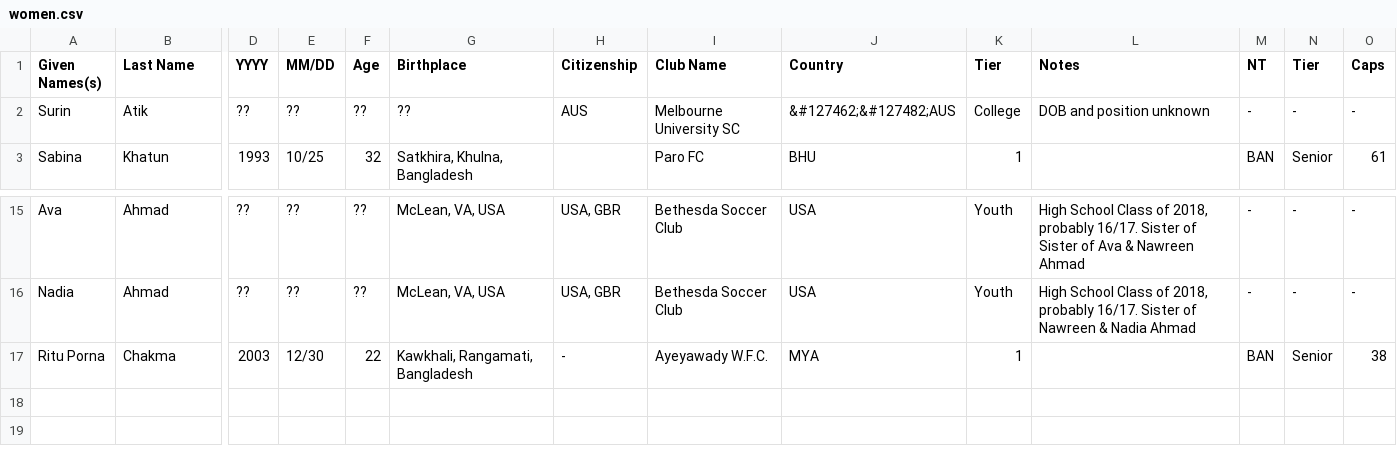
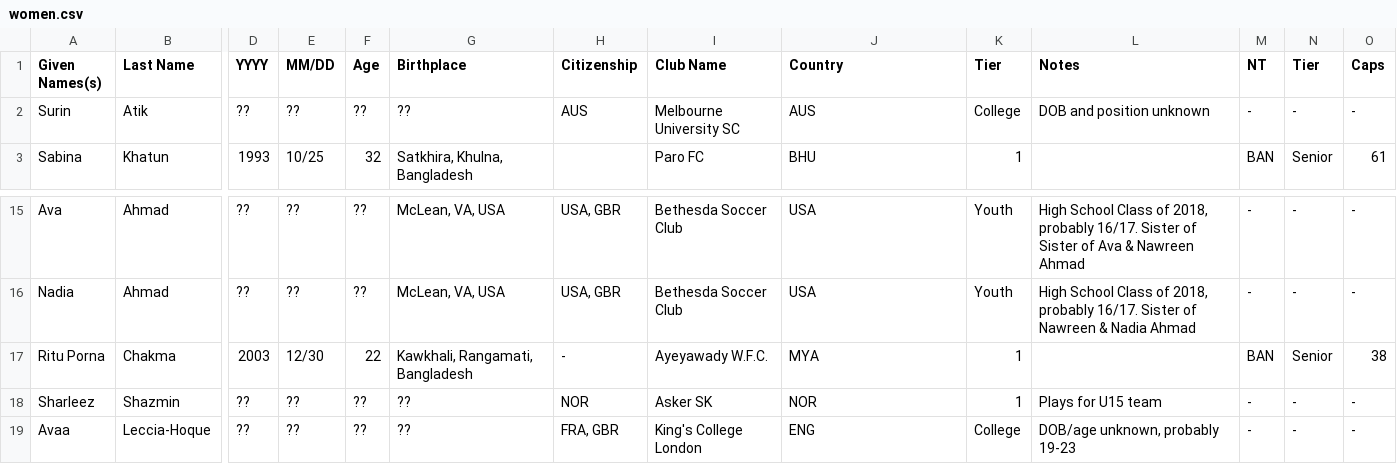
Before and after one commit to dr-shiffles/probashi-footballers, a CSV file: data/women.csv, drawn as a sheet; only a part is shown, gaps mark what is left out; rows hold the shown columns only; the diff names each change by its address in the sheet, - before the commit and + after, or states it on an @@ line.

```diff
--- a/data/women.csv
+++ b/data/women.csv
-J2 (Country): &#127462;&#127482;AUS
+J2 (Country): AUS
+row 18: Sharleez | Shazmin | ?? | ?? | ?? | ?? | NOR | Asker SK | NOR | 1 | Plays for U15 team | - | - | -
+row 19: Avaa | Leccia-Hoque | ?? | ?? | ?? | ?? | FRA, GBR | King's College London | ENG | College | DOB/age unknown, probably 19-23 | - | - | -
```
Also changed, not shown: data/mens.csv.
